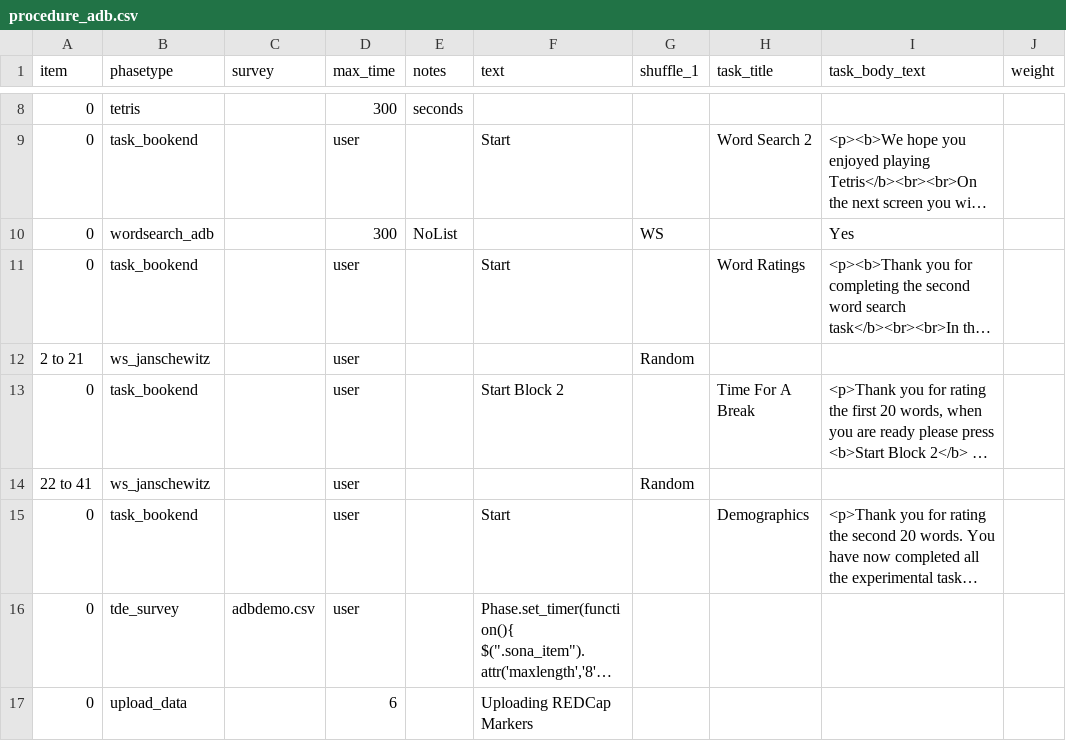
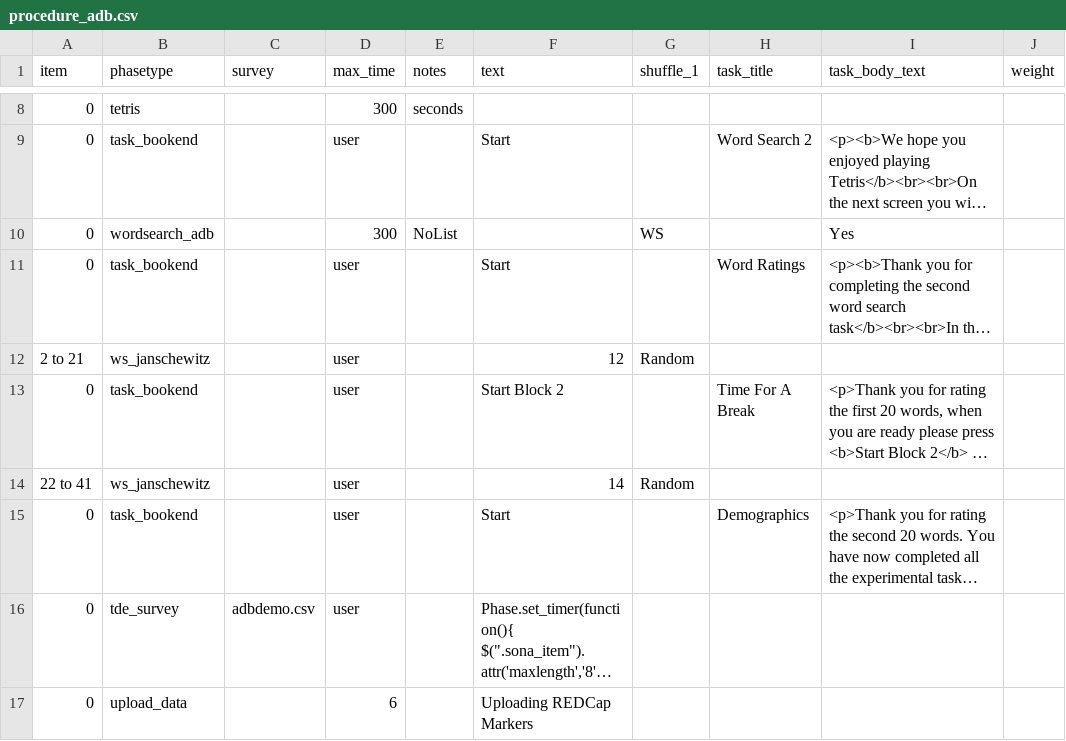
Before and after one commit to tdepsych/collector-experiments, a CSV file: User/Projects/msc_adb/procedure_adb.csv, drawn as a sheet; only a part is shown, gaps mark what is left out; long unchanged cells end in …; the diff names each change by its address in the sheet, - before the commit and + after, or states it on an @@ line.

Commit message:
Updates to download data styling & testing go_to live

```diff
--- a/User/Projects/msc_adb/procedure_adb.csv
+++ b/User/Projects/msc_adb/procedure_adb.csv
-F12 (text): (empty)
+F12 (text): 12
-F14 (text): (empty)
+F14 (text): 14
```
Also changed, not shown: 8 other files.
